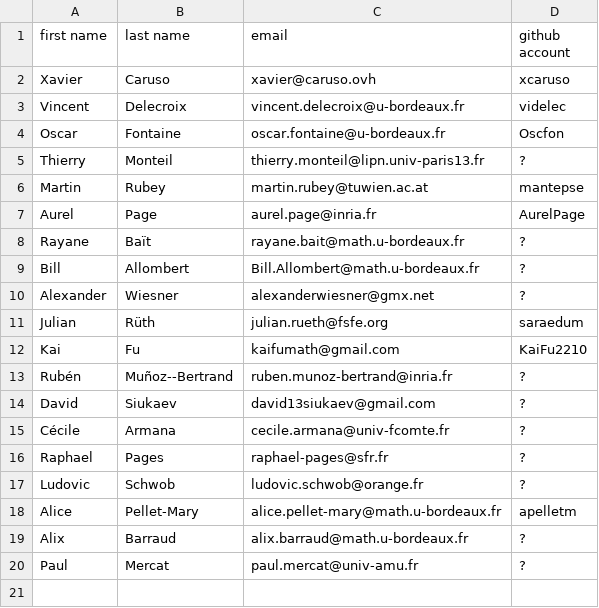
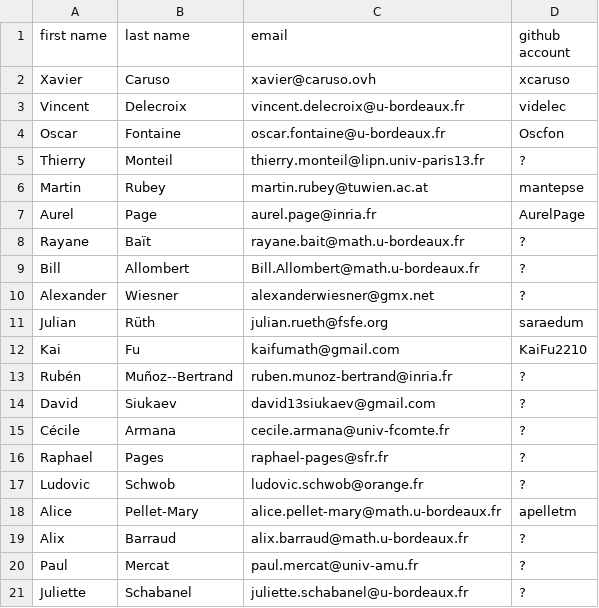
Before and after one commit to videlec/days130, a CSV file: organization/emails.csv, drawn as a sheet.

Commit message:
Update emails.csv

```diff
--- a/organization/emails.csv
+++ b/organization/emails.csv
@@ -20 +20,2 @@ Alix,Barraud,alix.barraud@math.u-bordeaux.fr,?
 Paul,Mercat,paul.mercat@univ-amu.fr,?
+Juliette,Schabanel,juliette.schabanel@u-bordeaux.fr,?
```
